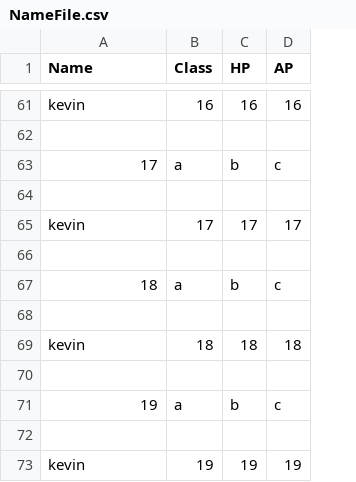
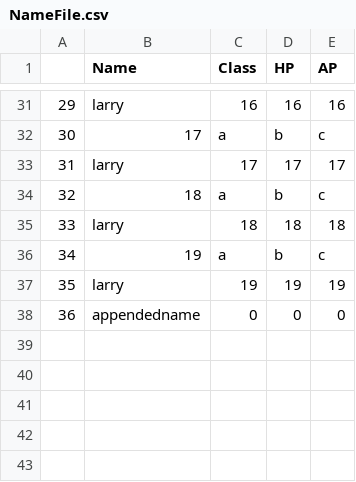
Before and after one commit to Stephen-Parish/SwordBrook, a CSV file: SB1.3.4/TestingFile/NameFile.csv, drawn as a sheet; only a part is shown, gaps mark what is left out; removed rows and columns are numbered as before the commit, all else as after; the diff covers the shown part only; the diff names each change by its address in the sheet, - before the commit and + after, or states it on an @@ line.

```diff
--- a/SB1.3.4/TestingFile/NameFile.csv
+++ b/SB1.3.4/TestingFile/NameFile.csv
+column A, rows 31-37: 29 | 30 | 31 | 32 | 33 | 34 | 35
-B31 (Name): kevin
+B31 (Name): larry
-row 62: (empty)
-row 64: (empty)
-B33 (Name): kevin
+B33 (Name): larry
-row 66: (empty)
-row 68: (empty)
-B35 (Name): kevin
+B35 (Name): larry
-row 70: (empty)
-row 72: (empty)
-B37 (Name): kevin
+B37 (Name): larry
+row 38: 36 | appendedname | 0 | 0 | 0
```
Also changed, not shown: 30 removed rows and 13 edited cells elsewhere in this file, 7 other files.
